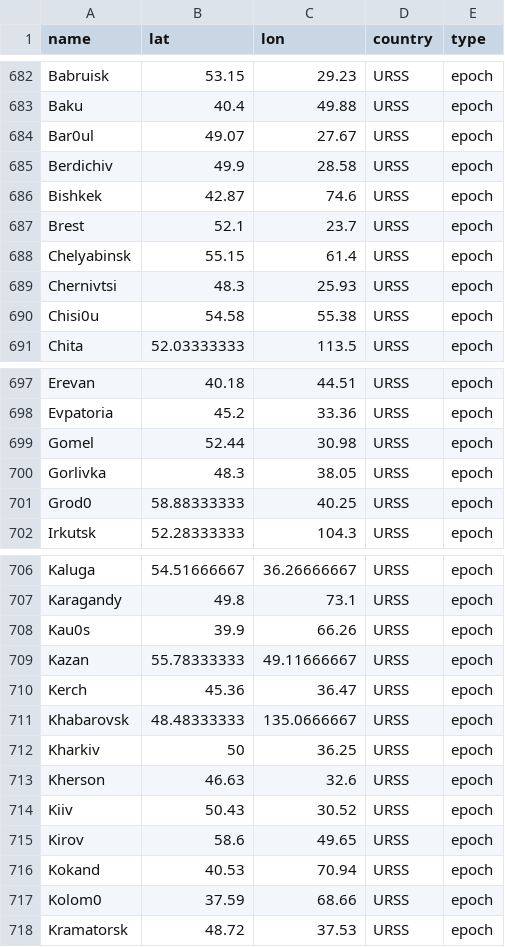
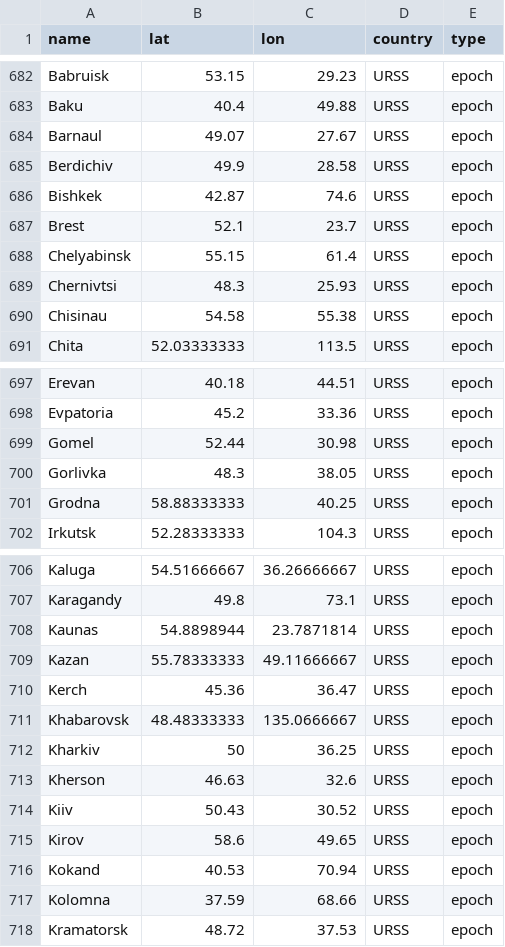
Before and after one commit to rmurcioUCL/RankDiversity, a CSV file: maps/cities_coord_type.csv, drawn as a sheet; only a part is shown, gaps mark what is left out; the diff covers the shown part only.

Commit message:
fix sovietsk name and kaunas coords

```diff
--- a/maps/cities_coord_type.csv
+++ b/maps/cities_coord_type.csv
@@ -683,3 +683,3 @@ Babruisk;53.15;29.23;URSS;epoch
 Baku;40.4;49.88;URSS;epoch
-Bar0ul;49.07;27.67;URSS;epoch
+Barnaul;49.07;27.67;URSS;epoch
 Berdichiv;49.9;28.58;URSS;epoch
@@ -689,3 +689,3 @@ Chelyabinsk;55.15;61.4;URSS;epoch
 Chernivtsi;48.3;25.93;URSS;epoch
-Chisi0u;54.58;55.38;URSS;epoch
+Chisinau;54.58;55.38;URSS;epoch
 Chita;52.03333333;113.5;URSS;epoch
@@ -700,3 +700,3 @@ Gomel;52.44;30.98;URSS;epoch
 Gorlivka;48.3;38.05;URSS;epoch
-Grod0;58.88333333;40.25;URSS;epoch
+Grodna;58.88333333;40.25;URSS;epoch
 Irkutsk;52.28333333;104.3;URSS;epoch
@@ -707,3 +707,3 @@ Kaluga;54.51666667;36.26666667;URSS;epoch
 Karagandy;49.8;73.1;URSS;epoch
-Kau0s;39.9;66.26;URSS;epoch
+Kaunas;54.8898944;23.7871814;URSS;epoch
 Kazan;55.78333333;49.11666667;URSS;epoch
@@ -716,3 +716,3 @@ Kirov;58.6;49.65;URSS;epoch
 Kokand;40.53;70.94;URSS;epoch
-Kolom0;37.59;68.66;URSS;epoch
+Kolomna;37.59;68.66;URSS;epoch
 Kramatorsk;48.72;37.53;URSS;epoch
```
Also changed, not shown: 1 edited cell elsewhere in this file, 3 other files.
